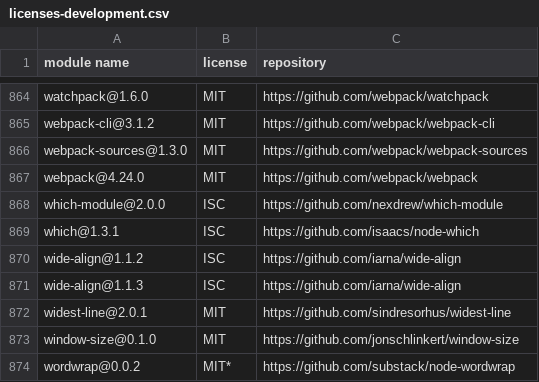
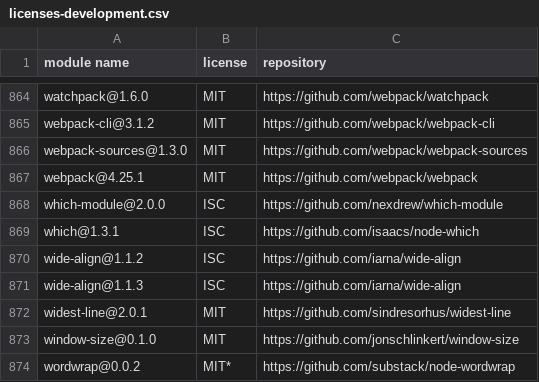
Before and after one commit to iTonyYo/manual-sort, a CSV file: licenses-development.csv, drawn as a sheet; only a part is shown, gaps mark what is left out; the diff covers the shown part only.

```diff
--- a/licenses-development.csv
+++ b/licenses-development.csv
@@ -866,3 +866,3 @@
 "webpack-sources@1.3.0","MIT","https://github.com/webpack/webpack-sources"
-"webpack@4.24.0","MIT","https://github.com/webpack/webpack"
+"webpack@4.25.1","MIT","https://github.com/webpack/webpack"
 "which-module@2.0.0","ISC","https://github.com/nexdrew/which-module"
```
Also changed, not shown: 5 edited cells elsewhere in this file, 14 other files.
